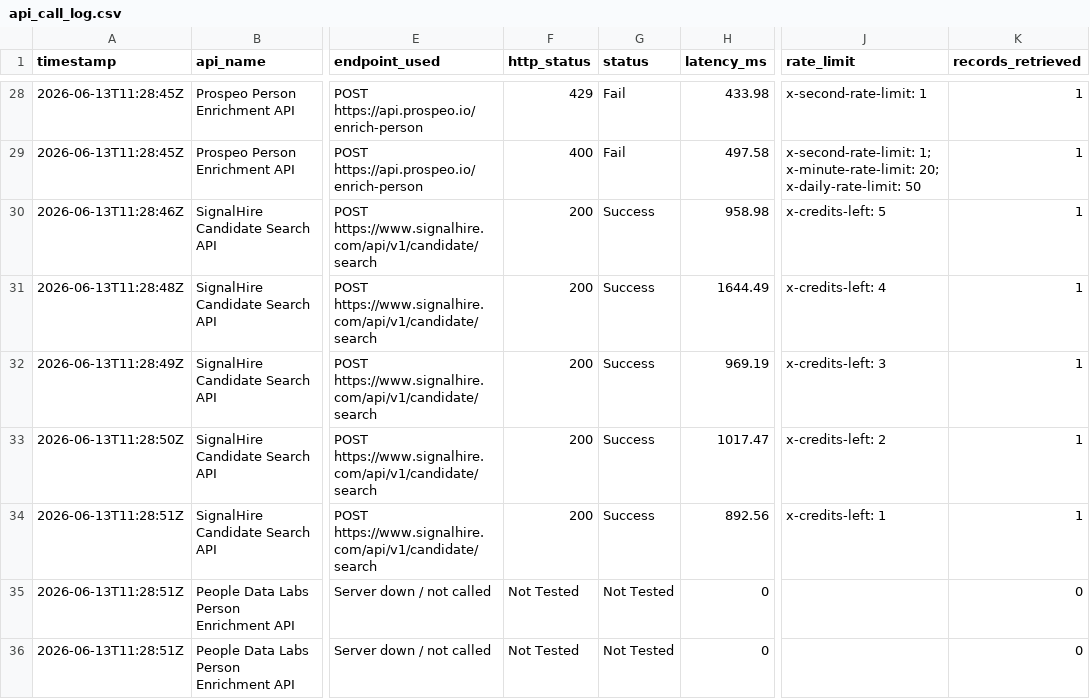
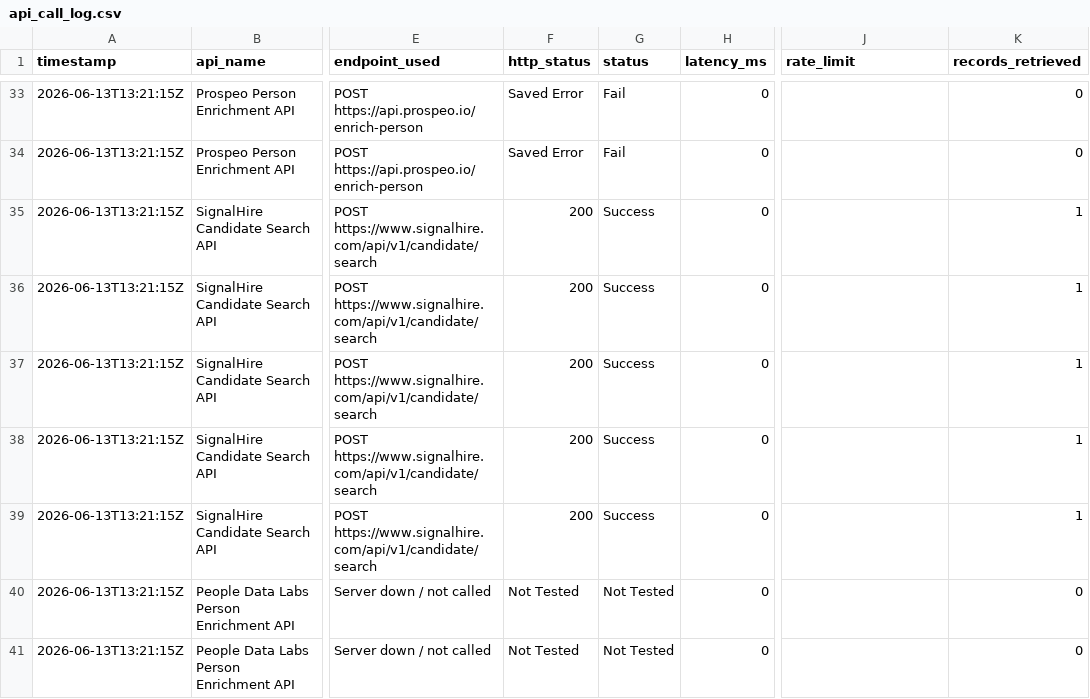
Before and after one commit to haradi880/HPI-Repots-and-Code, a CSV file: ContactLevel/reports/api_call_log.csv, drawn as a sheet; only a part is shown, gaps mark what is left out; addresses are those after the commit; the diff covers the shown part only; the diff names each change by its address in the sheet, - before the commit and + after, or states it on an @@ line.

```diff
--- a/ContactLevel/reports/api_call_log.csv
+++ b/ContactLevel/reports/api_call_log.csv
-A33:A34 (timestamp): 2026-06-13T11:28:45Z
+A33:A34 (timestamp): 2026-06-13T13:21:15Z
-F33 (http_status): 429
+F33 (http_status): Saved Error
-H33 (latency_ms): 433.98
+H33 (latency_ms): 0
-J33 (rate_limit): x-second-rate-limit: 1
+J33 (rate_limit): (empty)
-K33:K34 (records_retrieved): 1
+K33:K34 (records_retrieved): 0
-F34 (http_status): 400
+F34 (http_status): Saved Error
-H34 (latency_ms): 497.58
+H34 (latency_ms): 0
-J34 (rate_limit): x-second-rate-limit: 1; x-minute-rate-limit: 20; x-daily-rate-limit: 50
+J34 (rate_limit): (empty)
-A35 (timestamp): 2026-06-13T11:28:46Z
+A35 (timestamp): 2026-06-13T13:21:15Z
-H35 (latency_ms): 958.98
+H35 (latency_ms): 0
-J35 (rate_limit): x-credits-left: 5
+J35 (rate_limit): (empty)
-A36 (timestamp): 2026-06-13T11:28:48Z
+A36 (timestamp): 2026-06-13T13:21:15Z
-H36 (latency_ms): 1644.49
+H36 (latency_ms): 0
-J36 (rate_limit): x-credits-left: 4
+J36 (rate_limit): (empty)
-A37 (timestamp): 2026-06-13T11:28:49Z
+A37 (timestamp): 2026-06-13T13:21:15Z
-H37 (latency_ms): 969.19
+H37 (latency_ms): 0
-J37 (rate_limit): x-credits-left: 3
+J37 (rate_limit): (empty)
-A38 (timestamp): 2026-06-13T11:28:50Z
+A38 (timestamp): 2026-06-13T13:21:15Z
-H38 (latency_ms): 1017.47
+H38 (latency_ms): 0
-J38 (rate_limit): x-credits-left: 2
+J38 (rate_limit): (empty)
-A39:A41 (timestamp): 2026-06-13T11:28:51Z
+A39:A41 (timestamp): 2026-06-13T13:21:15Z
-H39 (latency_ms): 892.56
+H39 (latency_ms): 0
-J39 (rate_limit): x-credits-left: 1
+J39 (rate_limit): (empty)
```
Also changed, not shown: 5 added rows and 75 edited cells elsewhere in this file, ContactLevel/reports/api_comparison_report.csv, ContactLevel/reports/api_tracing_report.csv, 32 other files.
